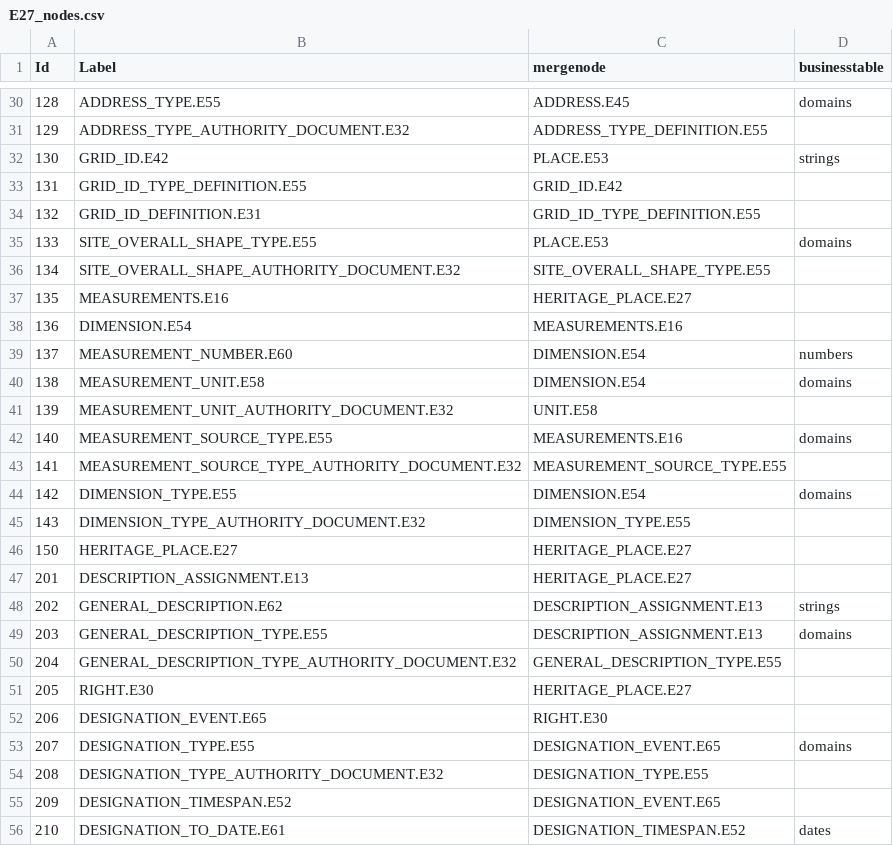
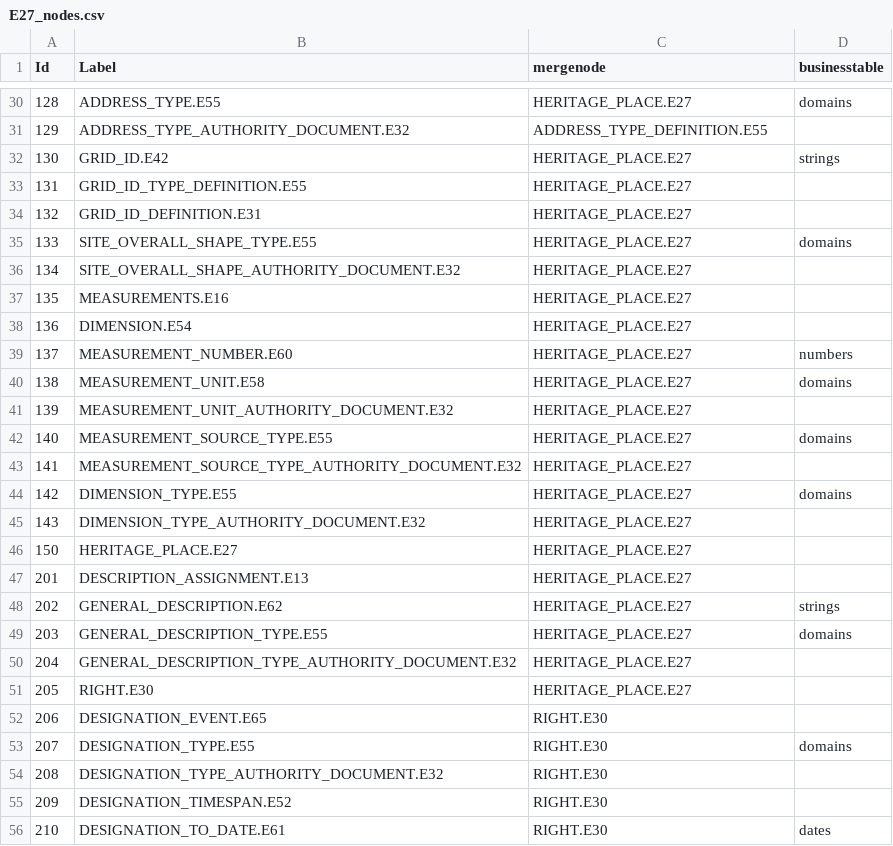
Before and after one commit to eamena-oxford/eamena-northafrica-app, a CSV file: eamena/eamena/source_data/resource_graphs/E27_nodes.csv, drawn as a sheet; only a part is shown, gaps mark what is left out; the diff covers the shown part only.

Commit message:
test update to mergenode values

```diff
--- a/eamena/eamena/source_data/resource_graphs/E27_nodes.csv
+++ b/eamena/eamena/source_data/resource_graphs/E27_nodes.csv
@@ -30,27 +30,27 @@ Id,Label,mergenode,businesstable
-128,ADDRESS_TYPE.E55,ADDRESS.E45,domains
+128,ADDRESS_TYPE.E55,HERITAGE_PLACE.E27,domains
 129,ADDRESS_TYPE_AUTHORITY_DOCUMENT.E32,ADDRESS_TYPE_DEFINITION.E55,
-130,GRID_ID.E42,PLACE.E53,strings
-131,GRID_ID_TYPE_DEFINITION.E55,GRID_ID.E42,
-132,GRID_ID_DEFINITION.E31,GRID_ID_TYPE_DEFINITION.E55,
-133,SITE_OVERALL_SHAPE_TYPE.E55,PLACE.E53,domains
-134,SITE_OVERALL_SHAPE_AUTHORITY_DOCUMENT.E32,SITE_OVERALL_SHAPE_TYPE.E55,
+130,GRID_ID.E42,HERITAGE_PLACE.E27,strings
+131,GRID_ID_TYPE_DEFINITION.E55,HERITAGE_PLACE.E27,
+132,GRID_ID_DEFINITION.E31,HERITAGE_PLACE.E27,
+133,SITE_OVERALL_SHAPE_TYPE.E55,HERITAGE_PLACE.E27,domains
+134,SITE_OVERALL_SHAPE_AUTHORITY_DOCUMENT.E32,HERITAGE_PLACE.E27,
 135,MEASUREMENTS.E16,HERITAGE_PLACE.E27,
-136,DIMENSION.E54,MEASUREMENTS.E16,
-137,MEASUREMENT_NUMBER.E60,DIMENSION.E54,numbers
-138,MEASUREMENT_UNIT.E58,DIMENSION.E54,domains
-139,MEASUREMENT_UNIT_AUTHORITY_DOCUMENT.E32,UNIT.E58,
-140,MEASUREMENT_SOURCE_TYPE.E55,MEASUREMENTS.E16,domains
-141,MEASUREMENT_SOURCE_TYPE_AUTHORITY_DOCUMENT.E32,MEASUREMENT_SOURCE_TYPE.E55,
-142,DIMENSION_TYPE.E55,DIMENSION.E54,domains
-143,DIMENSION_TYPE_AUTHORITY_DOCUMENT.E32,DIMENSION_TYPE.E55,
+136,DIMENSION.E54,HERITAGE_PLACE.E27,
+137,MEASUREMENT_NUMBER.E60,HERITAGE_PLACE.E27,numbers
+138,MEASUREMENT_UNIT.E58,HERITAGE_PLACE.E27,domains
+139,MEASUREMENT_UNIT_AUTHORITY_DOCUMENT.E32,HERITAGE_PLACE.E27,
+140,MEASUREMENT_SOURCE_TYPE.E55,HERITAGE_PLACE.E27,domains
+141,MEASUREMENT_SOURCE_TYPE_AUTHORITY_DOCUMENT.E32,HERITAGE_PLACE.E27,
+142,DIMENSION_TYPE.E55,HERITAGE_PLACE.E27,domains
+143,DIMENSION_TYPE_AUTHORITY_DOCUMENT.E32,HERITAGE_PLACE.E27,
 150,HERITAGE_PLACE.E27,HERITAGE_PLACE.E27,
 201,DESCRIPTION_ASSIGNMENT.E13,HERITAGE_PLACE.E27,
-202,GENERAL_DESCRIPTION.E62,DESCRIPTION_ASSIGNMENT.E13,strings
-203,GENERAL_DESCRIPTION_TYPE.E55,DESCRIPTION_ASSIGNMENT.E13,domains
-204,GENERAL_DESCRIPTION_TYPE_AUTHORITY_DOCUMENT.E32,GENERAL_DESCRIPTION_TYPE.E55,
+202,GENERAL_DESCRIPTION.E62,HERITAGE_PLACE.E27,strings
+203,GENERAL_DESCRIPTION_TYPE.E55,HERITAGE_PLACE.E27,domains
+204,GENERAL_DESCRIPTION_TYPE_AUTHORITY_DOCUMENT.E32,HERITAGE_PLACE.E27,
 205,RIGHT.E30,HERITAGE_PLACE.E27,
 206,DESIGNATION_EVENT.E65,RIGHT.E30,
-207,DESIGNATION_TYPE.E55,DESIGNATION_EVENT.E65,domains
-208,DESIGNATION_TYPE_AUTHORITY_DOCUMENT.E32,DESIGNATION_TYPE.E55,
-209,DESIGNATION_TIMESPAN.E52,DESIGNATION_EVENT.E65,
-210,DESIGNATION_TO_DATE.E61,DESIGNATION_TIMESPAN.E52,dates
+207,DESIGNATION_TYPE.E55,RIGHT.E30,domains
+208,DESIGNATION_TYPE_AUTHORITY_DOCUMENT.E32,RIGHT.E30,
+209,DESIGNATION_TIMESPAN.E52,RIGHT.E30,
+210,DESIGNATION_TO_DATE.E61,RIGHT.E30,dates
```
Also changed, not shown: 138 edited cells elsewhere in this file.
